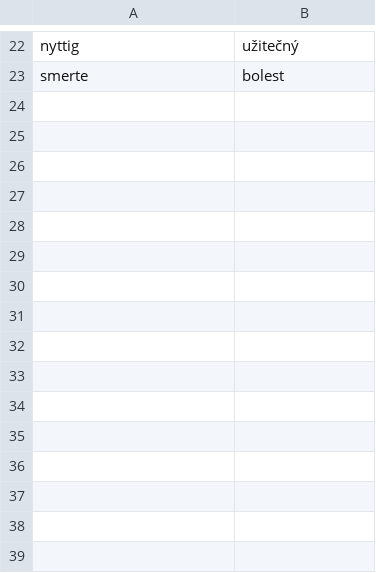
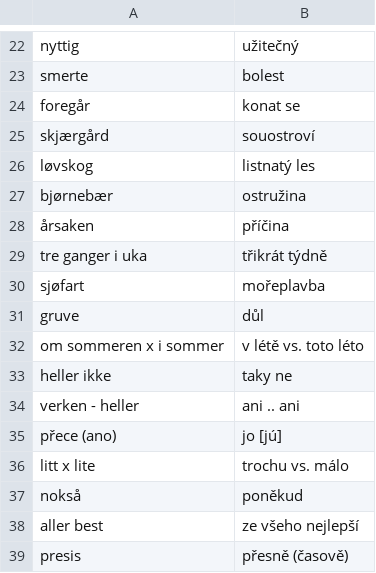
Before and after one commit to JanHoralik/quizlet-sets, a CSV file: Honza-norsk-ord.csv, drawn as a sheet; only a part is shown, gaps mark what is left out.

Commit message:
norske ord

```diff
--- a/Honza-norsk-ord.csv
+++ b/Honza-norsk-ord.csv
@@ -23 +23,17 @@ nyttig, užitečný
 smerte, bolest
+foregår, konat se
+skjærgård, souostroví
+løvskog, listnatý les
+bjørnebær, ostružina
+årsaken, příčina
+tre ganger i uka , třikrát týdně
+sjøfart , mořeplavba
+gruve , důl
+om sommeren x i sommer, v létě vs. toto léto
+heller ikke, taky ne
+verken - heller, ani .. ani
+přece (ano), jo [jú]
+litt x lite, trochu vs. málo
+nokså, poněkud
+aller best, ze všeho nejlepší
+presis, přesně (časově)
```
